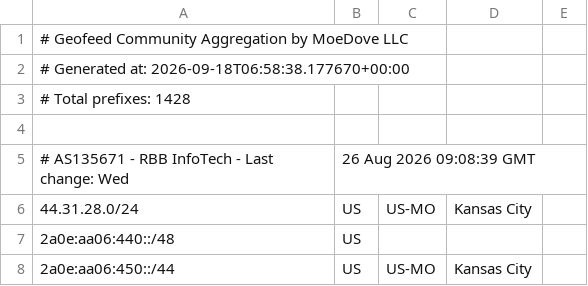
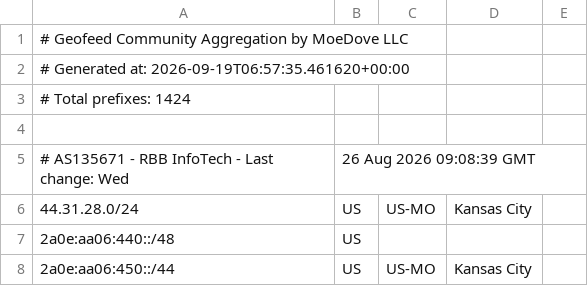
Before and after one commit to MoeDove-LLC/moegeo, a CSV file: output/geofeed.csv, drawn as a sheet; only a part is shown; the diff covers the shown part only.

```diff
--- a/output/geofeed.csv
+++ b/output/geofeed.csv
@@ -1,4 +1,4 @@
 # Geofeed Community Aggregation by MoeDove LLC
-# Generated at: 2026-09-18T06:58:38.177670+00:00
-# Total prefixes: 1428
+# Generated at: 2026-09-19T06:57:35.461620+00:00
+# Total prefixes: 1424
 
```
Also changed, not shown: 7 added rows, 11 removed rows and 2 edited cells elsewhere in this file.
